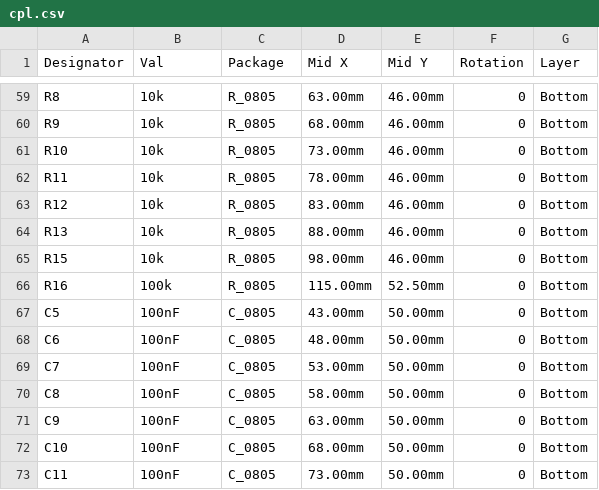
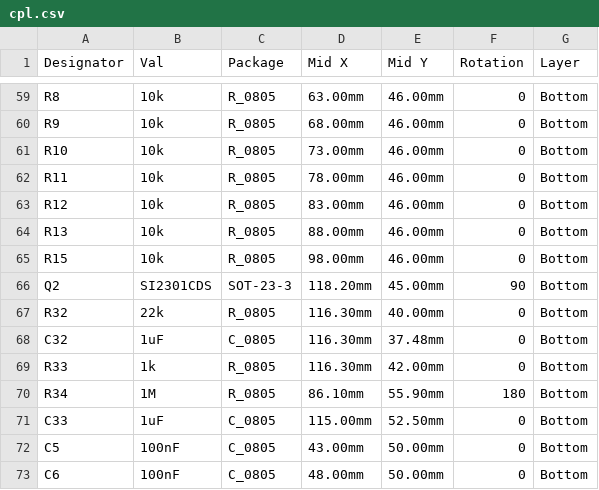
Before and after one commit to pjcau/esp32-emu-turbo, a CSV file: release_jlcpcb/cpl.csv, drawn as a sheet; only a part is shown, gaps mark what is left out; the shorter side is filled out with more unchanged rows.

```diff
--- a/release_jlcpcb/cpl.csv
+++ b/release_jlcpcb/cpl.csv
@@ -65,3 +65,8 @@ R13,10k,R_0805,88.00mm,46.00mm,0,Bottom
 R15,10k,R_0805,98.00mm,46.00mm,0,Bottom
-R16,100k,R_0805,115.00mm,52.50mm,0,Bottom
+Q2,SI2301CDS,SOT-23-3,118.20mm,45.00mm,90,Bottom
+R32,22k,R_0805,116.30mm,40.00mm,0,Bottom
+C32,1uF,C_0805,116.30mm,37.48mm,0,Bottom
+R33,1k,R_0805,116.30mm,42.00mm,0,Bottom
+R34,1M,R_0805,86.10mm,55.90mm,180,Bottom
+C33,1uF,C_0805,115.00mm,52.50mm,0,Bottom
 C5,100nF,C_0805,43.00mm,50.00mm,0,Bottom
```
Also changed, not shown: release_jlcpcb/bom.csv, 52 other files.
